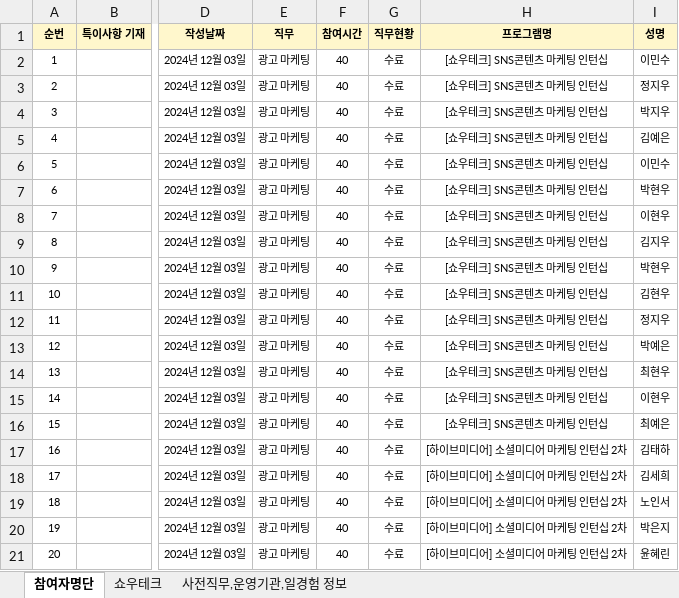
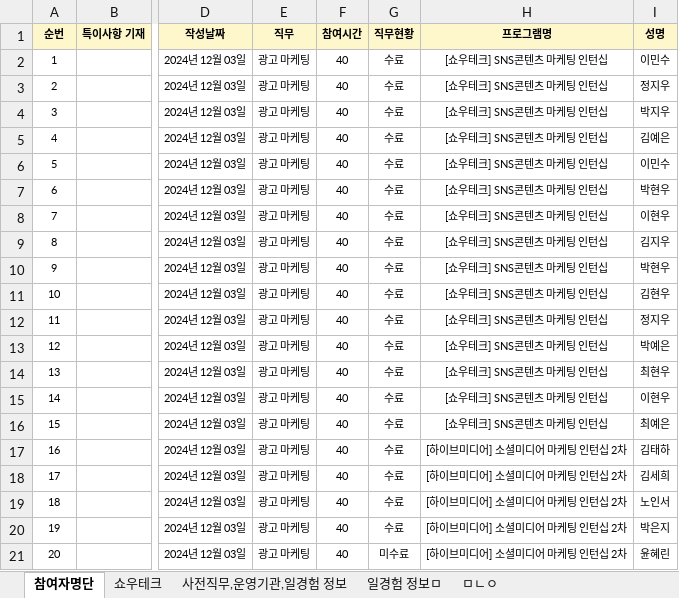
Before and after one commit to kjh5848/python_lab, an Excel workbook: 07. 한글 문서/[광고마케팅] 241223 KTCA_30명.xlsx, sheet 참여자명단, drawn as a sheet; only a part is shown, gaps mark what is left out; values as stored, in another font and other column widths than the file's, no borders; the diff names each change by its address in the sheet, - before the commit and + after, or states it on an @@ line.

```diff
--- a/07. 한글 문서/[광고마케팅] 241223 KTCA_30명.xlsx (sheet 참여자명단)
+++ b/07. 한글 문서/[광고마케팅] 241223 KTCA_30명.xlsx (sheet 참여자명단)
+sheet tab: 일경험 정보ㅁ
+sheet tab: ㅁㄴㅇ
-G21 (직무현황): 수료
+G21 (직무현황): 미수료
```
Also changed, not shown: sheet 쇼우테크, 10 other files.
